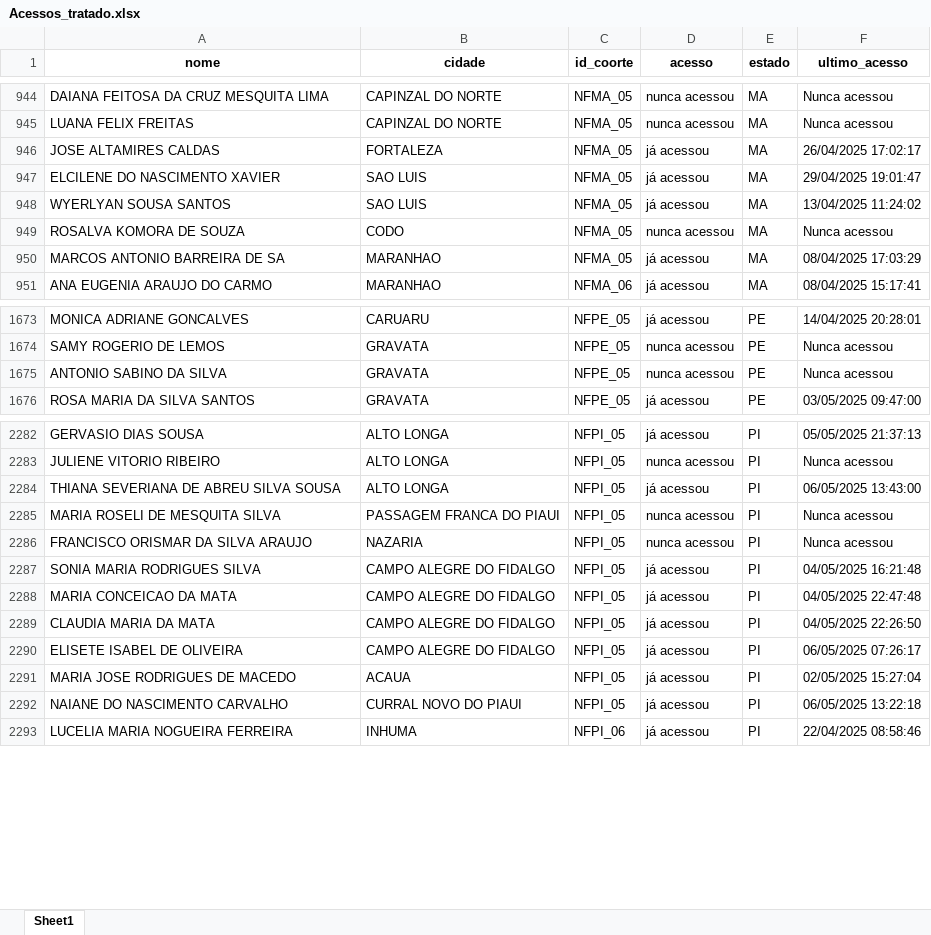
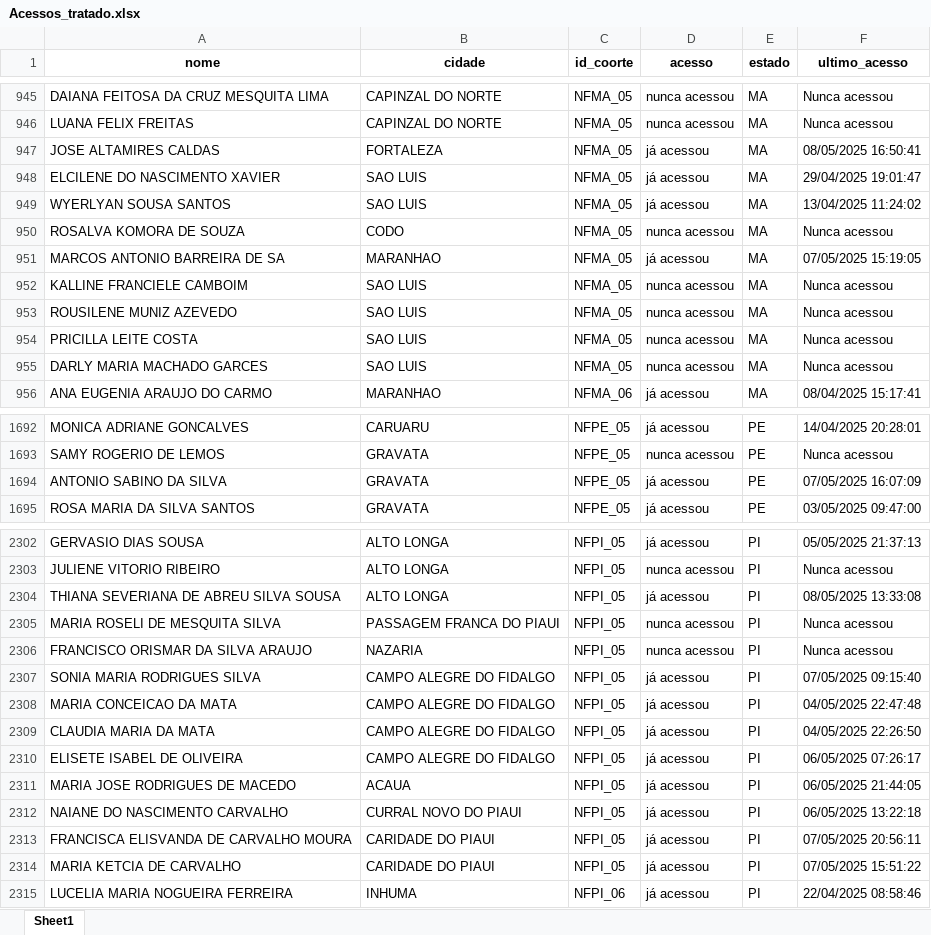
Before and after one commit to amarildorfilhoufc/eti-2025-streamlit, an Excel workbook: Acessos_tratado.xlsx, sheet Sheet1, drawn as a sheet; only a part is shown, gaps mark what is left out; values as stored, in another font and other column widths than the file's, no borders; addresses are those after the commit; the diff covers the shown part only; the diff names each change by its address in the sheet, - before the commit and + after, or states it on an @@ line.

Commit message:
Substituindo Acessos_tratado.xlsx pela versão atualizada

```diff
--- a/Acessos_tratado.xlsx (sheet Sheet1)
+++ b/Acessos_tratado.xlsx (sheet Sheet1)
-F947 (ultimo_acesso): 26/04/2025 17:02:17
+F947 (ultimo_acesso): 08/05/2025 16:50:41
-F951 (ultimo_acesso): 08/04/2025 17:03:29
+F951 (ultimo_acesso): 07/05/2025 15:19:05
+row 952: KALLINE FRANCIELE CAMBOIM | SAO LUIS | NFMA_05 | nunca acessou | MA | Nunca acessou
+row 953: ROUSILENE MUNIZ AZEVEDO | SAO LUIS | NFMA_05 | nunca acessou | MA | Nunca acessou
+row 954: PRICILLA LEITE COSTA | SAO LUIS | NFMA_05 | nunca acessou | MA | Nunca acessou
+row 955: DARLY MARIA MACHADO GARCES | SAO LUIS | NFMA_05 | nunca acessou | MA | Nunca acessou
-D1694 (acesso): nunca acessou
+D1694 (acesso): já acessou
-F1694 (ultimo_acesso): Nunca acessou
+F1694 (ultimo_acesso): 07/05/2025 16:07:09
-F2304 (ultimo_acesso): 06/05/2025 13:43:00
+F2304 (ultimo_acesso): 08/05/2025 13:33:08
-F2307 (ultimo_acesso): 04/05/2025 16:21:48
+F2307 (ultimo_acesso): 07/05/2025 09:15:40
-F2311 (ultimo_acesso): 02/05/2025 15:27:04
+F2311 (ultimo_acesso): 06/05/2025 21:44:05
+row 2313: FRANCISCA ELISVANDA DE CARVALHO MOURA | CARIDADE DO PIAUI | NFPI_05 | já acessou | PI | 07/05/2025 20:56:11
+row 2314: MARIA KETCIA DE CARVALHO | CARIDADE DO PIAUI | NFPI_05 | já acessou | PI | 07/05/2025 15:51:22
```
Also changed, not shown: 16 added rows and 564 edited cells elsewhere in this sheet.
